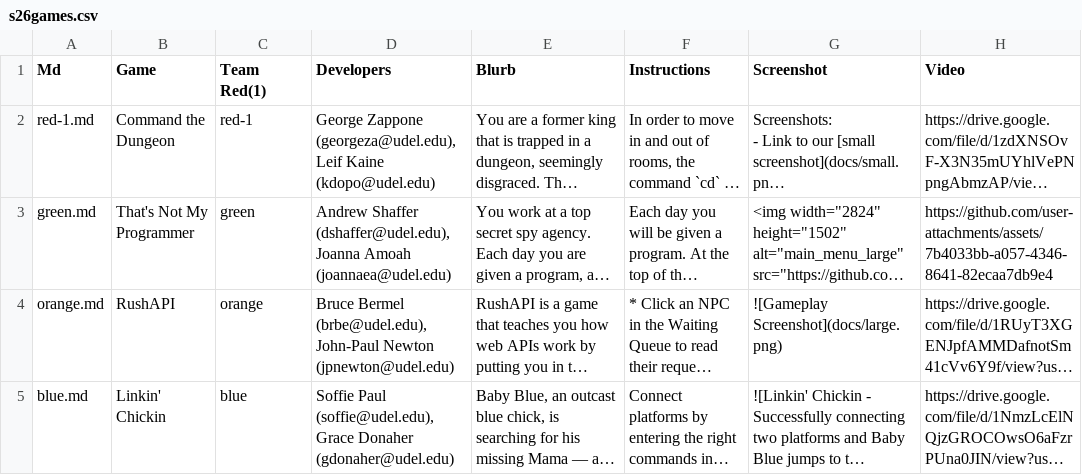
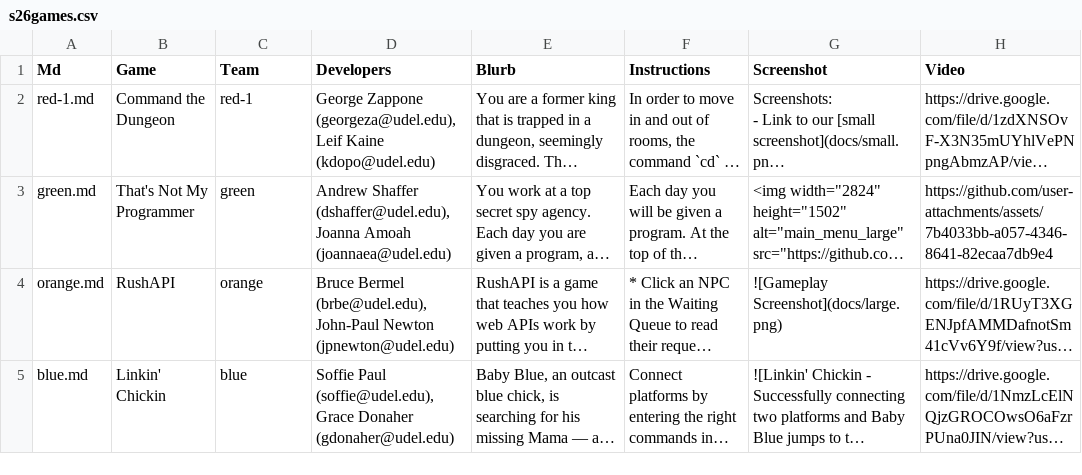
Before and after one commit to UD-S26-CISC374-Final/showcase, a CSV file: _data/s26games.csv, drawn as a sheet; only a part is shown; long unchanged cells end in …; the diff names each change by its address in the sheet, - before the commit and + after, or states it on an @@ line.

Commit message:
Fix title of team name in games 2026

```diff
--- a/_data/s26games.csv
+++ b/_data/s26games.csv
-C1: Team Red(1)
+C1: Team
```
